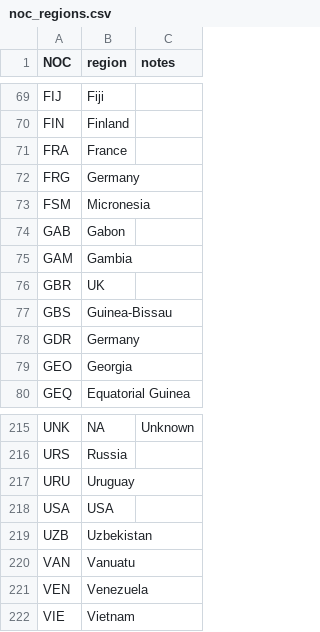
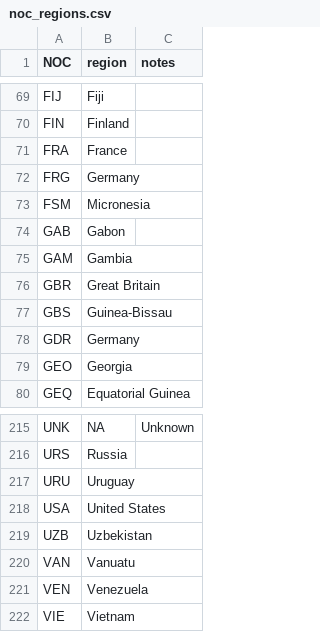
Before and after one commit to Kev-clark/Project-2, a CSV file: data/noc_regions.csv, drawn as a sheet; only a part is shown, gaps mark what is left out.

Commit message:
missing some data in sqlite folder, cleaned data to have full dataset

```diff
--- a/data/noc_regions.csv
+++ b/data/noc_regions.csv
@@ -75,3 +75,3 @@ GAB,Gabon,
 GAM,Gambia,
-GBR,UK,
+GBR,Great Britain,
 GBS,Guinea-Bissau,
@@ -217,3 +217,3 @@ URS,Russia,
 URU,Uruguay,
-USA,USA,
+USA,United States,
 UZB,Uzbekistan,
```
Also changed, not shown: data/countries.csv, 3 other files.
